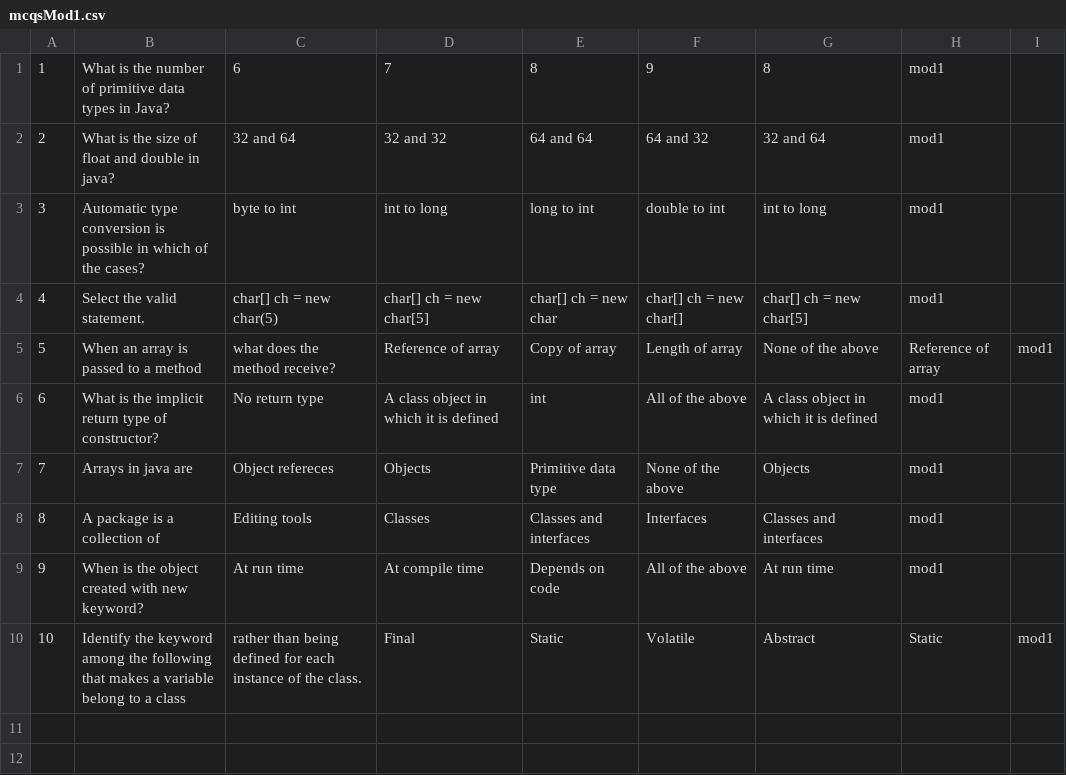
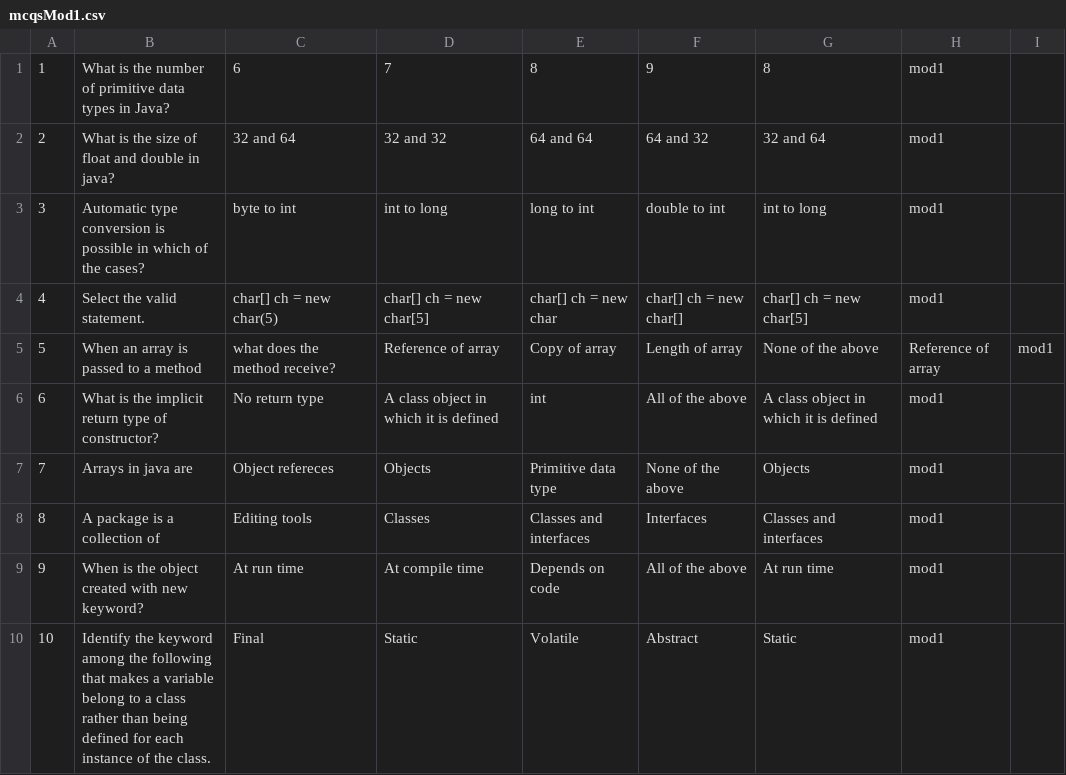
Before and after one commit to CDAC-PGDAC-2203/CDAC-FINAL-PROJECT, a CSV file: csv/mcqsMod1.csv, drawn as a sheet.

```diff
--- a/csv/mcqsMod1.csv
+++ b/csv/mcqsMod1.csv
@@ -9,2 +9,2 @@
 9,When is the object created with new keyword?,At run time,At compile time,Depends on code,All of the above,At run time,mod1
-10,Identify the keyword among the following that makes a variable belong to a class,rather than being defined for each instance of the class.,Final,Static,Volatile,Abstract,Static,mod1
+10,Identify the keyword among the following that makes a variable belong to a class rather than being defined for each instance of the class.,Final,Static,Volatile,Abstract,Static,mod1
```
Also changed, not shown: csv/mcqsMod2.csv.
